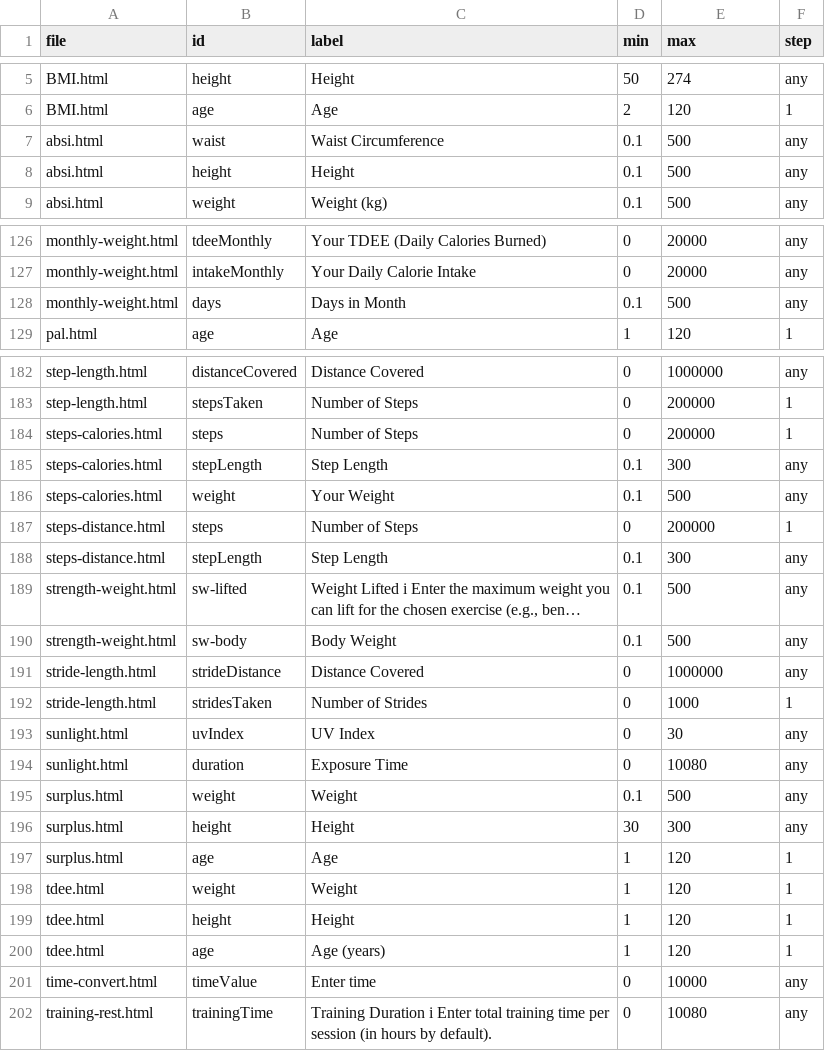
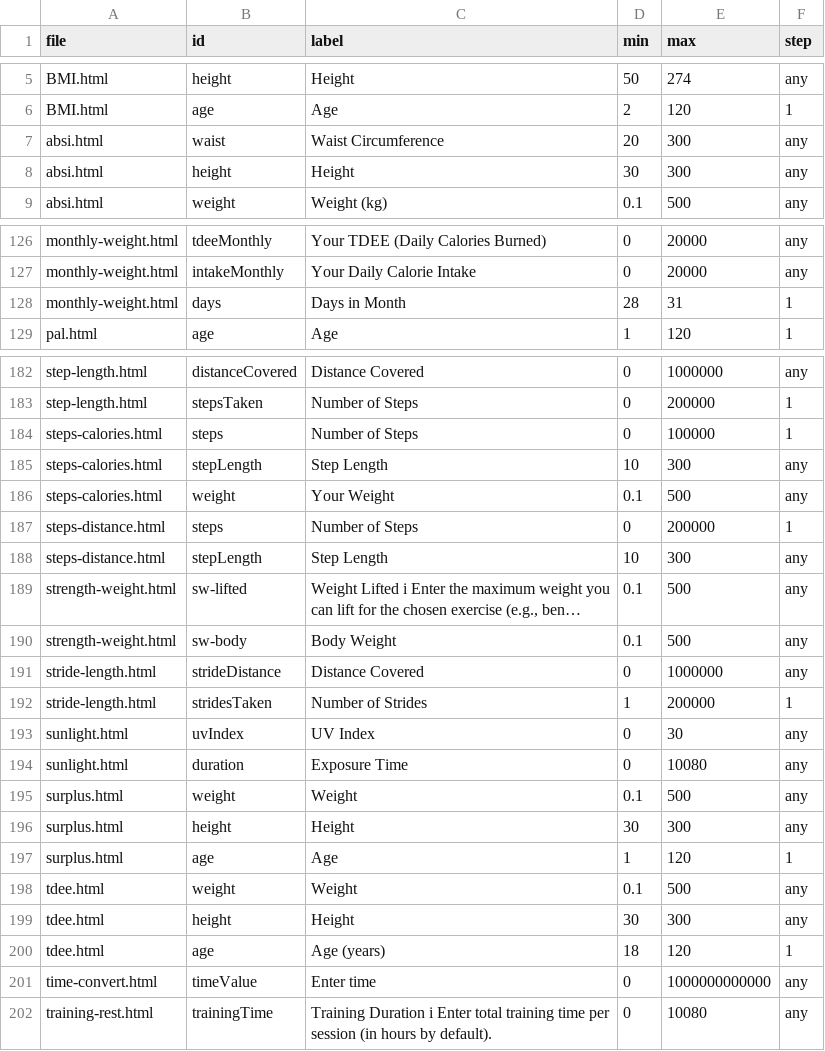
Before and after one commit to clerfit/Clerfit, a CSV file: INPUT_BOUNDARY_VERIFIED.csv, drawn as a sheet; only a part is shown, gaps mark what is left out; long unchanged cells end in …; the diff covers the shown part only; the diff names each change by its address in the sheet, - before the commit and + after, or states it on an @@ line.

```diff
--- a/INPUT_BOUNDARY_VERIFIED.csv
+++ b/INPUT_BOUNDARY_VERIFIED.csv
-D7 (min): 0.1
+D7 (min): 20
-E7:E8 (max): 500
+E7:E8 (max): 300
-D8 (min): 0.1
+D8 (min): 30
-D128 (min): 0.1
+D128 (min): 28
-E128 (max): 500
+E128 (max): 31
-F128 (step): any
+F128 (step): 1
-E184 (max): 200000
+E184 (max): 100000
-D185 (min): 0.1
+D185 (min): 10
-D188 (min): 0.1
+D188 (min): 10
-D192 (min): 0
+D192 (min): 1
-E192 (max): 1000
+E192 (max): 200000
-D198 (min): 1
+D198 (min): 0.1
-E198 (max): 120
+E198 (max): 500
-F198:F199 (step): 1
+F198:F199 (step): any
-D199 (min): 1
+D199 (min): 30
-E199 (max): 120
+E199 (max): 300
-D200 (min): 1
+D200 (min): 18
-E201 (max): 10000
+E201 (max): 1000000000000
```
Also changed, not shown: 4 added rows and 20 edited cells elsewhere in this file, 1 other file.
